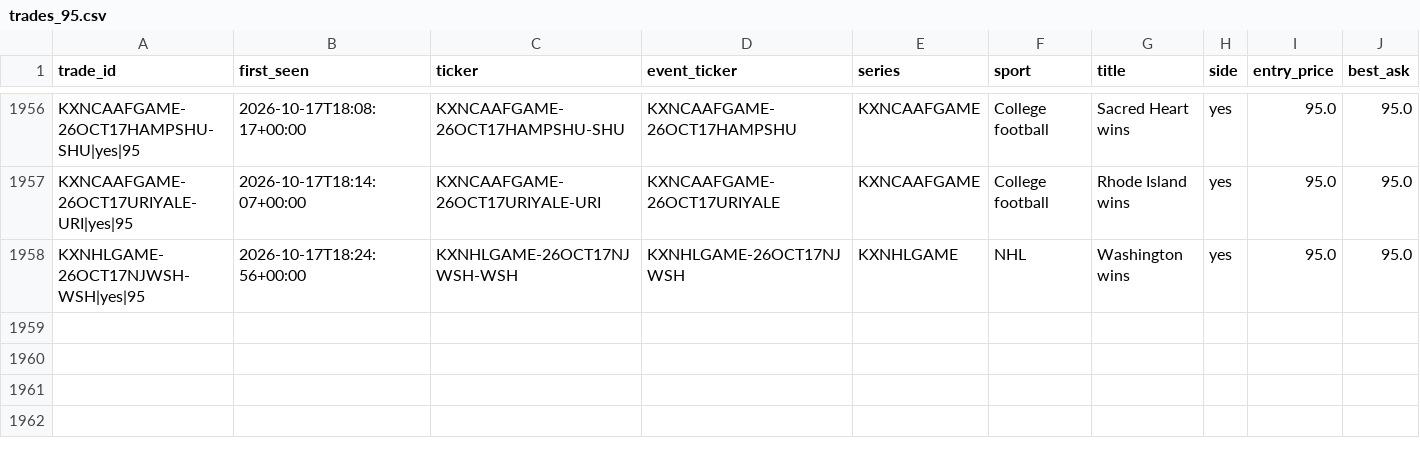
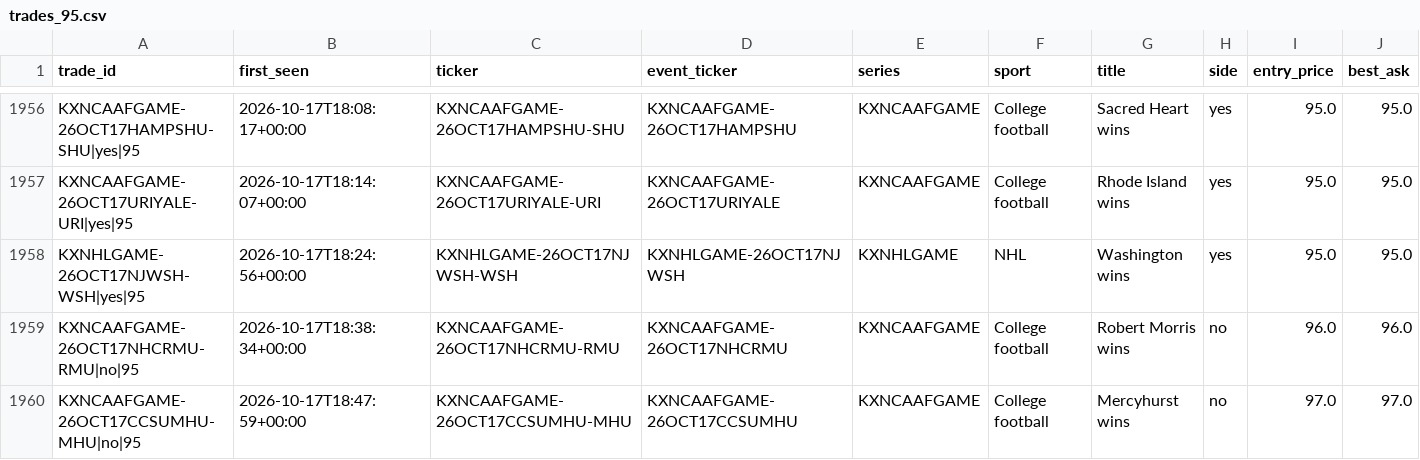
Before and after one commit to UseSoap/Kalshi-Scanner, a CSV file: data/trades_95.csv, drawn as a sheet; only a part is shown, gaps mark what is left out; rows hold the shown columns only; the diff names each change by its address in the sheet, - before the commit and + after, or states it on an @@ line.

```diff
--- a/data/trades_95.csv
+++ b/data/trades_95.csv
+row 1959: KXNCAAFGAME-26OCT17NHCRMU-RMU|no|95 | 2026-10-17T18:38:34+00:00 | KXNCAAFGAME-26OCT17NHCRMU-RMU | KXNCAAFGAME-26OCT17NHCRMU | KXNCAAFGAME | College football | Robert Morris wins | no | 96.0 | 96.0
+row 1960: KXNCAAFGAME-26OCT17CCSUMHU-MHU|no|95 | 2026-10-17T18:47:59+00:00 | KXNCAAFGAME-26OCT17CCSUMHU-MHU | KXNCAAFGAME-26OCT17CCSUMHU | KXNCAAFGAME | College football | Mercyhurst wins | no | 97.0 | 97.0
```
Also changed, not shown: data/games.csv, data/trades.csv, 1 other file.
